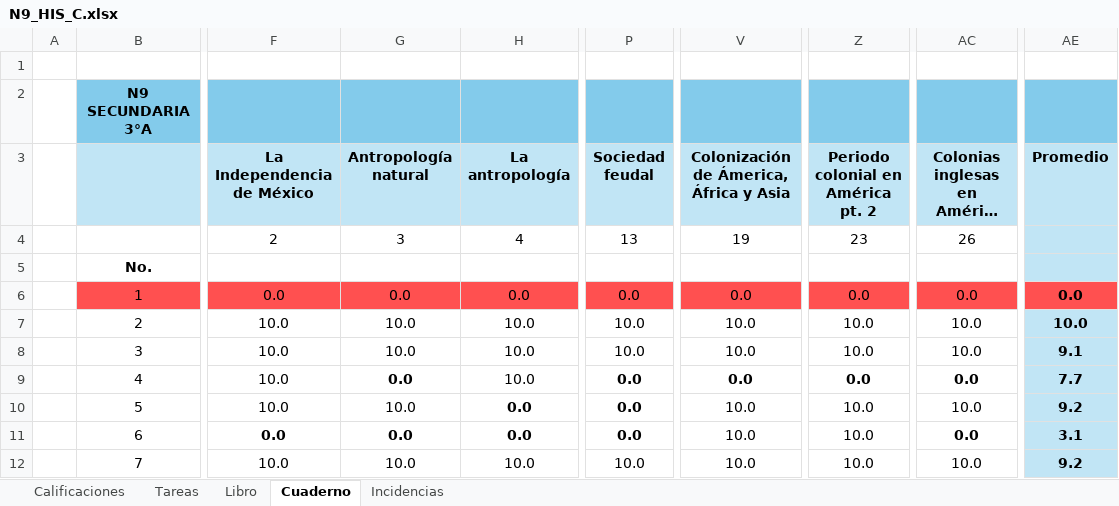
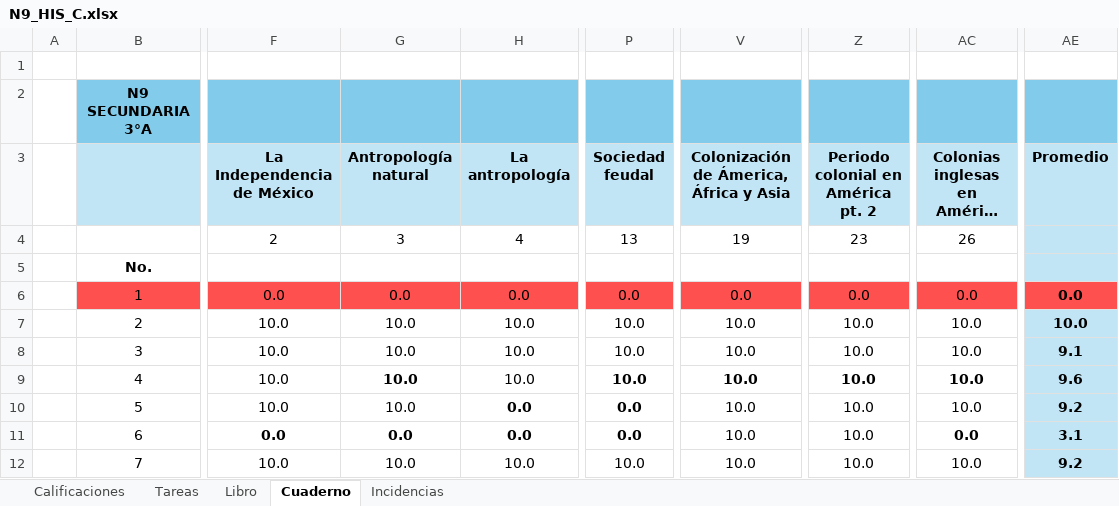
Before and after one commit to ElisaGuerra/Meraki, an Excel workbook: Calificaciones 2025-2026/N9_HIS_C.xlsx, sheet Cuaderno, drawn as a sheet; only a part is shown, gaps mark what is left out; long unchanged cells end in …; values as stored, in another font and other column widths than the file's, no borders; the diff names each change by its address in the sheet, - before the commit and + after, or states it on an @@ line.

```diff
--- a/Calificaciones 2025-2026/N9_HIS_C.xlsx (sheet Cuaderno)
+++ b/Calificaciones 2025-2026/N9_HIS_C.xlsx (sheet Cuaderno)
-G9 (Antropología natural): 0.0
+G9 (Antropología natural): 10.0
-P9 (Sociedad feudal): 0.0
+P9 (Sociedad feudal): 10.0
-V9: 0.0
+V9: 10.0
-Z9: 0.0
+Z9: 10.0
-AC9: 0.0
+AC9: 10.0
-AE9 (Promedio): 7.7
+AE9 (Promedio): 9.6
```
Also changed, not shown: sheet Tareas, sheet Libro, sheet Calificaciones, sheet Incidencias, formulas that keep their value, Calificaciones 2025-2026/N3_ENS_C.xlsx, Calificaciones 2025-2026/N4_ENS_C.xlsx, 16 other files.
